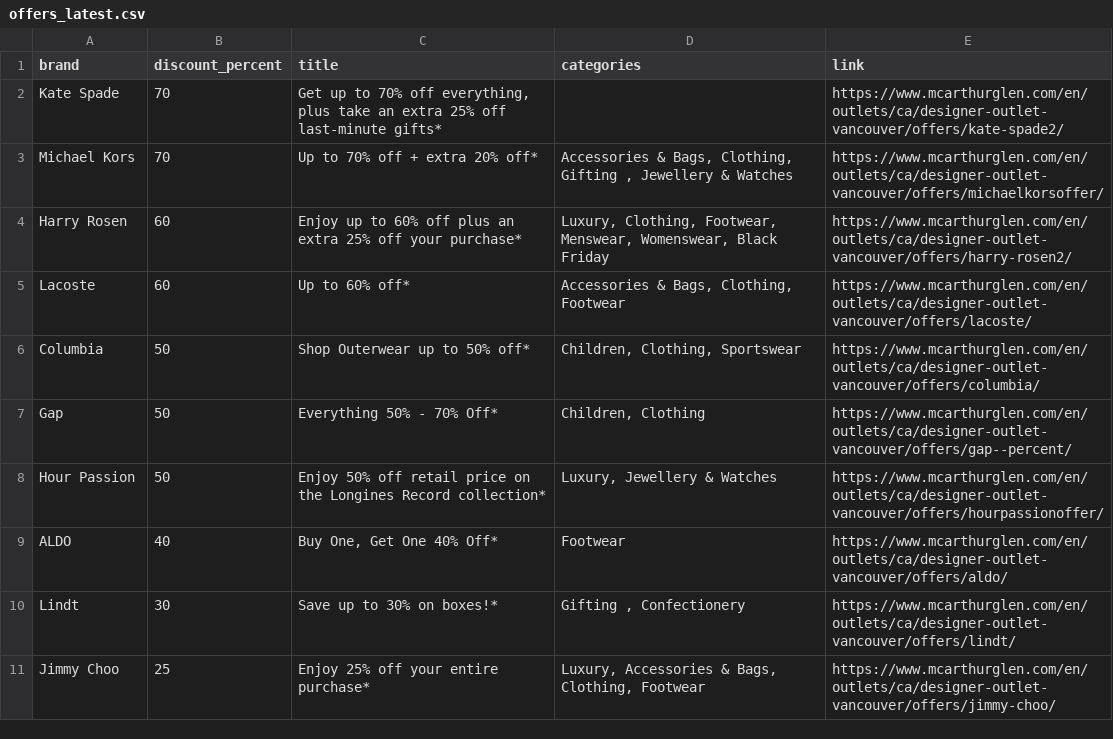
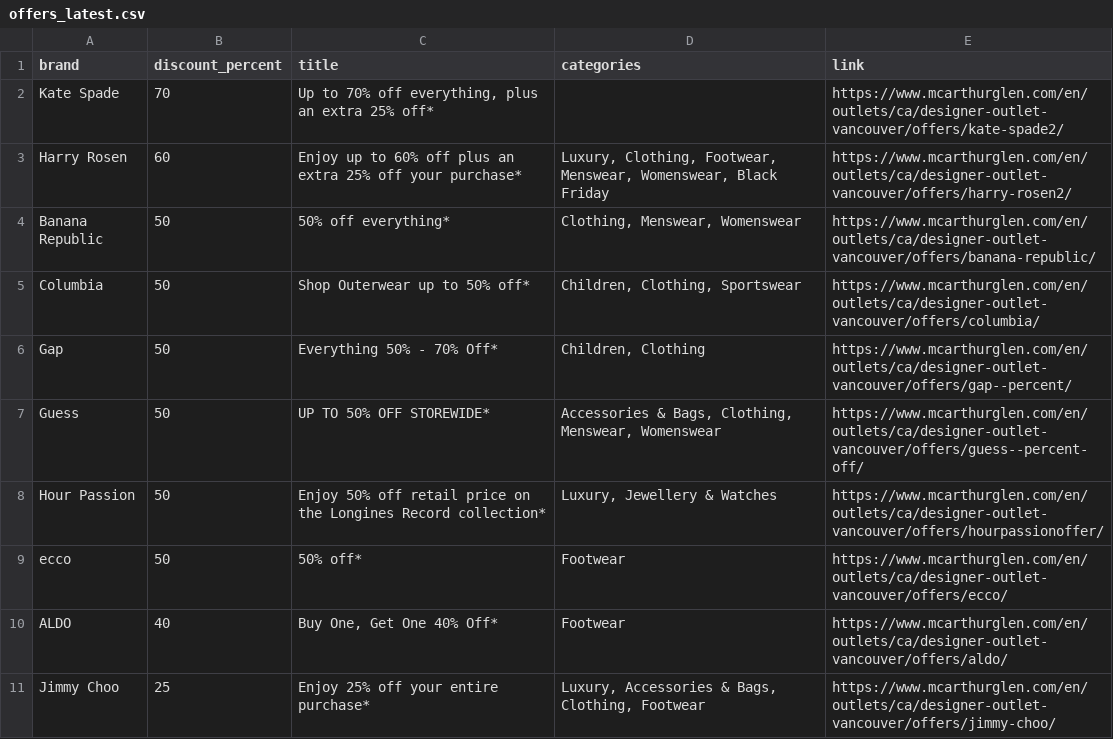
Before and after one commit to zhapte/offer-scrape, a CSV file: offers_latest.csv, drawn as a sheet.

```diff
--- a/offers_latest.csv
+++ b/offers_latest.csv
@@ -1,11 +1,11 @@
 brand,discount_percent,title,categories,link
-Kate Spade,70,"Get up to 70% off everything, plus take an extra 25% off last-minute gifts*",,https://www.mcarthurglen.com/en/outlets/ca/designer-outlet-vancouver/offers/kate-spade2/
-Michael Kors,70,Up to 70% off + extra 20% off*,"Accessories & Bags, Clothing, Gifting , Jewellery & Watches",https://www.mcarthurglen.com/en/outlets/ca/designer-outlet-vancouver/offers/michaelkorsoffer/
+Kate Spade,70,"Up to 70% off everything, plus an extra 25% off*",,https://www.mcarthurglen.com/en/outlets/ca/designer-outlet-vancouver/offers/kate-spade2/
 Harry Rosen,60,Enjoy up to 60% off plus an extra 25% off your purchase*,"Luxury, Clothing, Footwear, Menswear, Womenswear, Black Friday",https://www.mcarthurglen.com/en/outlets/ca/designer-outlet-vancouver/offers/harry-rosen2/
-Lacoste,60,Up to 60% off*,"Accessories & Bags, Clothing, Footwear",https://www.mcarthurglen.com/en/outlets/ca/designer-outlet-vancouver/offers/lacoste/
+Banana Republic,50,50% off everything*,"Clothing, Menswear, Womenswear",https://www.mcarthurglen.com/en/outlets/ca/designer-outlet-vancouver/offers/banana-republic/
 Columbia,50,Shop Outerwear up to 50% off*,"Children, Clothing, Sportswear",https://www.mcarthurglen.com/en/outlets/ca/designer-outlet-vancouver/offers/columbia/
 Gap,50,Everything 50% - 70% Off*,"Children, Clothing",https://www.mcarthurglen.com/en/outlets/ca/designer-outlet-vancouver/offers/gap--percent/
+Guess,50,UP TO 50% OFF STOREWIDE*,"Accessories & Bags, Clothing, Menswear, Womenswear",https://www.mcarthurglen.com/en/outlets/ca/designer-outlet-vancouver/offers/guess--percent-off/
 Hour Passion,50,Enjoy 50% off retail price on the Longines Record collection*,"Luxury, Jewellery & Watches",https://www.mcarthurglen.com/en/outlets/ca/designer-outlet-vancouver/offers/hourpassionoffer/
+ecco,50,50% off*,Footwear,https://www.mcarthurglen.com/en/outlets/ca/designer-outlet-vancouver/offers/ecco/
 ALDO,40,"Buy One, Get One 40% Off*",Footwear,https://www.mcarthurglen.com/en/outlets/ca/designer-outlet-vancouver/offers/aldo/
-Lindt,30,Save up to 30% on boxes!*,"Gifting , Confectionery",https://www.mcarthurglen.com/en/outlets/ca/designer-outlet-vancouver/offers/lindt/
 Jimmy Choo,25,Enjoy 25% off your entire purchase*,"Luxury, Accessories & Bags, Clothing, Footwear",https://www.mcarthurglen.com/en/outlets/ca/designer-outlet-vancouver/offers/jimmy-choo/
```
Also changed, not shown: 2 other files.
